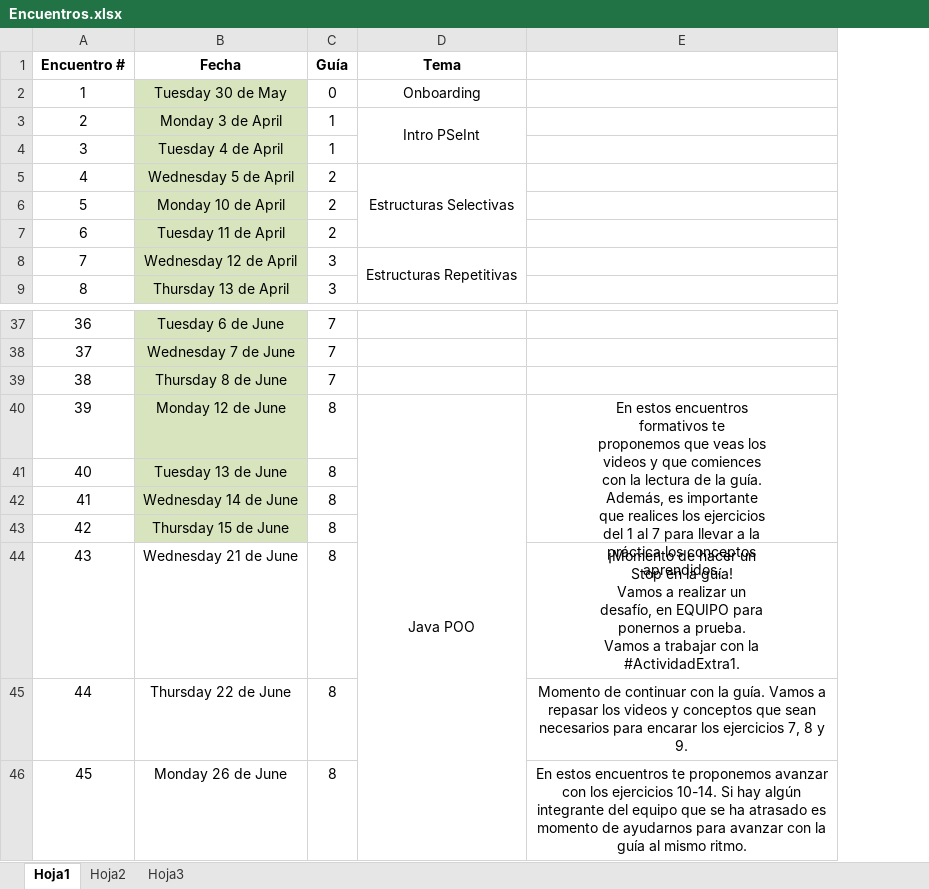
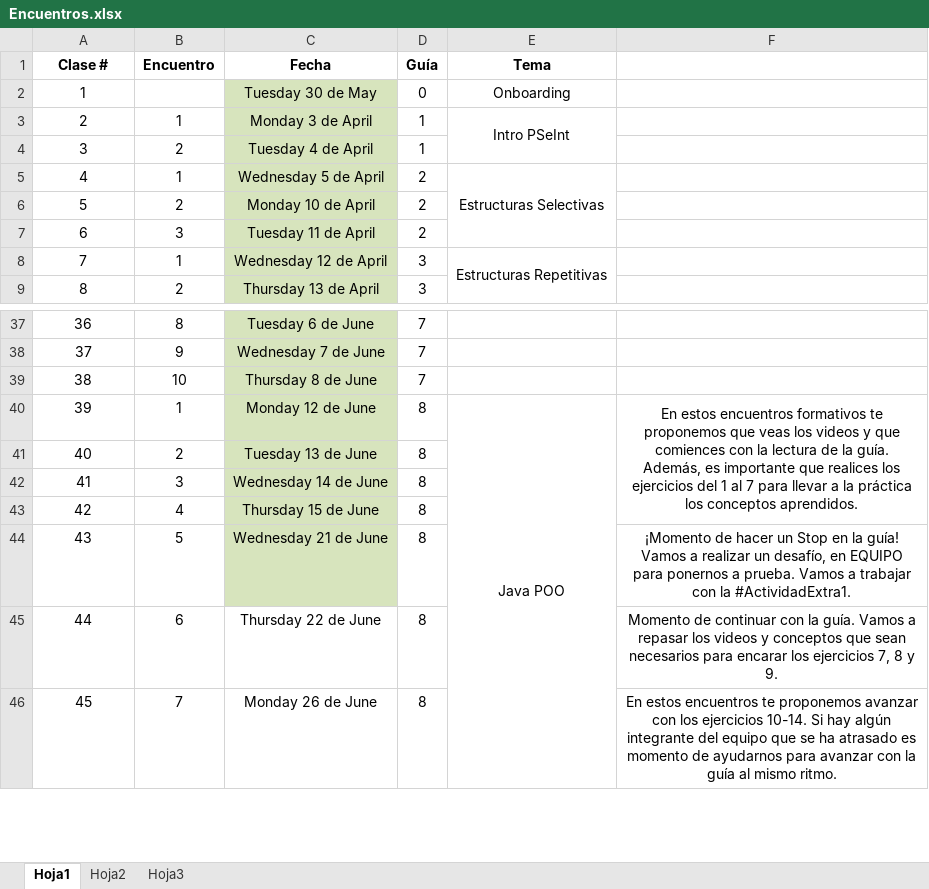
Before and after one commit to decardo1982/egg_java, an Excel workbook: Encuentros.xlsx, sheet Hoja1, drawn as a sheet; only a part is shown, gaps mark what is left out; values as stored, in another font and other column widths than the file's, no borders; addresses are those after the commit; ↵ is a line break in a cell; the diff names each change by its address in the sheet, - before the commit and + after, or states it on an @@ line.

```diff
--- a/Encuentros.xlsx (sheet Hoja1)
+++ b/Encuentros.xlsx (sheet Hoja1)
+column B (Encuentro), rows 3-9: 1 | 2 | 1 | 2 | 3 | 1 | 2; rows 37-46: 8 | 9 | 10 | 1 | 2 | 3 | 4 | 5 | 6 | 7
-A1: Encuentro #
+A1: Clase #
-F40: …conceptos ↵ aprendidos.
+F40: …conceptos aprendidos.
-C44 fill: none
+C44 fill: #D7E4BD
-F44: …la ↵ #ActividadExtra1.
+F44: …la #ActividadExtra1.
```
Also changed, not shown: 36 other files.
